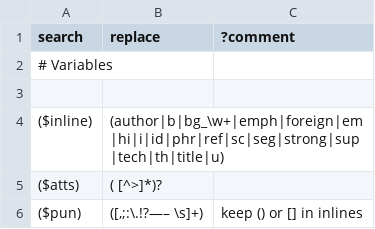
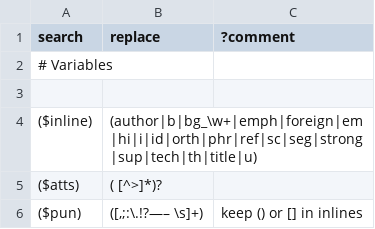
Before and after one commit to oeuvres/teinte_xsl, a TSV file: docx/teilike_pcre.tsv, drawn as a sheet; only a part is shown.

```diff
--- a/docx/teilike_pcre.tsv
+++ b/docx/teilike_pcre.tsv
@@ -3,3 +3,3 @@ search	replace	?comment
 
-($inline)	(author|b|bg_\w+|emph|foreign|em|hi|i|id|phr|ref|sc|seg|strong|sup|tech|th|title|u)	
+($inline)	(author|b|bg_\w+|emph|foreign|em|hi|i|id|orth|phr|ref|sc|seg|strong|sup|tech|th|title|u)	
 ($atts)	( [^>]*)?	
```
Also changed, not shown: 2 other files.
